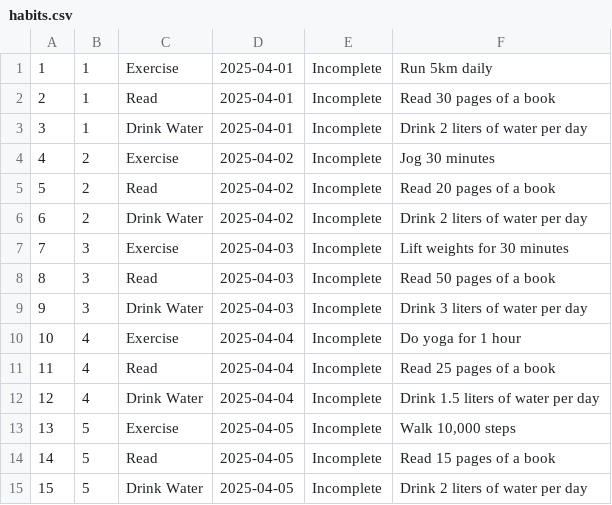
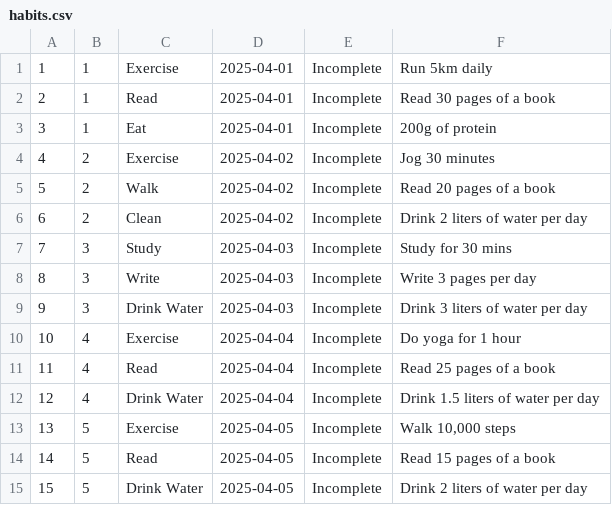
Before and after one commit to rchilak1/tracker-app, a CSV file: CSVs/habits.csv, drawn as a sheet.

```diff
--- a/CSVs/habits.csv
+++ b/CSVs/habits.csv
@@ -2,8 +2,8 @@
 2,1,Read,2025-04-01,Incomplete,"Read 30 pages of a book"
-3,1,Drink Water,2025-04-01,Incomplete,"Drink 2 liters of water per day"
+3,1,Eat,2025-04-01,Incomplete,"200g of protein"
 4,2,Exercise,2025-04-02,Incomplete,"Jog 30 minutes"
-5,2,Read,2025-04-02,Incomplete,"Read 20 pages of a book"
-6,2,Drink Water,2025-04-02,Incomplete,"Drink 2 liters of water per day"
-7,3,Exercise,2025-04-03,Incomplete,"Lift weights for 30 minutes"
-8,3,Read,2025-04-03,Incomplete,"Read 50 pages of a book"
+5,2,Walk,2025-04-02,Incomplete,"Read 20 pages of a book"
+6,2,Clean,2025-04-02,Incomplete,"Drink 2 liters of water per day"
+7,3,Study,2025-04-03,Incomplete,"Study for 30 mins"
+8,3,Write,2025-04-03,Incomplete,"Write 3 pages per day"
 9,3,Drink Water,2025-04-03,Incomplete,"Drink 3 liters of water per day"
```
Also changed, not shown: CSVs/recurring_habits.csv, CSVs/users.csv, 5 other files.
